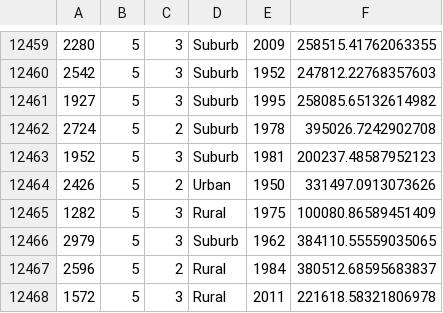
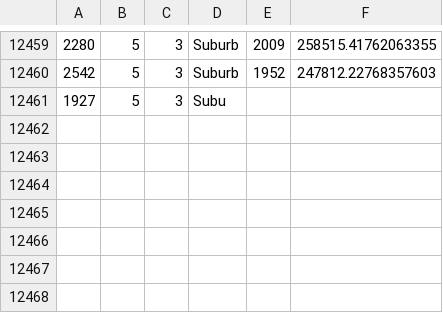
Before and after one commit to Suhag2001/File-Handling-in-Java, a CSV file: src/main/resources/bhk/house5bhk.csv, drawn as a sheet; only a part is shown, gaps mark what is left out.

```diff
--- a/src/main/resources/bhk/house5bhk.csv
+++ b/src/main/resources/bhk/house5bhk.csv
@@ -12460,9 +12460,2 @@
 2542,5,3,Suburb,1952,247812.22768357603
-1927,5,3,Suburb,1995,258085.65132614982
-2724,5,2,Suburb,1978,395026.7242902708
-1952,5,3,Suburb,1981,200237.48587952123
-2426,5,2,Urban,1950,331497.0913073626
-1282,5,3,Rural,1975,100080.86589451409
-2979,5,3,Suburb,1962,384110.55559035065
-2596,5,2,Rural,1984,380512.68595683837
-1572,5,3,Rural,2011,221618.58321806978
+1927,5,3,Subu
```
Also changed, not shown: src/main/resources/bhk/house3bhk.csv, src/main/resources/bhk/house4bhk.csv, 29 other files.
